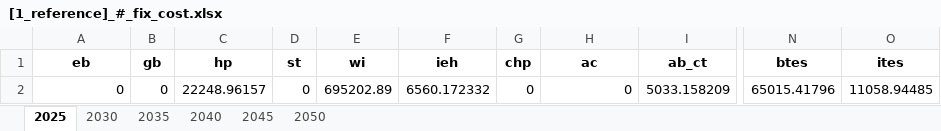
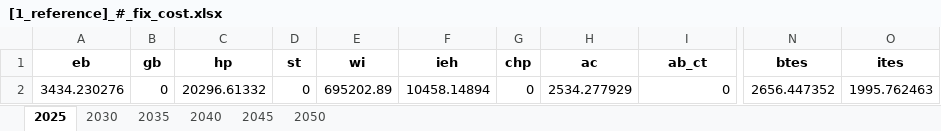
Before and after one commit to SimonJordan/district_thermal_energy_systems_with_power_markets, an Excel workbook: results/[1_reference]_#_fix_cost.xlsx, sheet 2025, drawn as a sheet; only a part is shown, gaps mark what is left out; values as stored, in another font and other column widths than the file's, no borders; the diff names each change by its address in the sheet, - before the commit and + after, or states it on an @@ line.

```diff
--- a/results/[1_reference]_#_fix_cost.xlsx (sheet 2025)
+++ b/results/[1_reference]_#_fix_cost.xlsx (sheet 2025)
-A2 (eb): 0
+A2 (eb): 3434.230276
-C2 (hp): 22248.96157
+C2 (hp): 20296.61332
-F2 (ieh): 6560.172332
+F2 (ieh): 10458.14894
-H2 (ac): 0
+H2 (ac): 2534.277929
-I2 (ab_ct): 5033.158209
+I2 (ab_ct): 0
-N2 (btes): 65015.41796
+N2 (btes): 2656.447352
-O2 (ites): 11058.94485
+O2 (ites): 1995.762463
```
Also changed, not shown: sheet 2030, sheet 2035, sheet 2040, sheet 2045, sheet 2050, results/[1_reference]_#_co2_price.xlsx, results/[1_reference]_#_inv_cost.xlsx, 27 other files.
